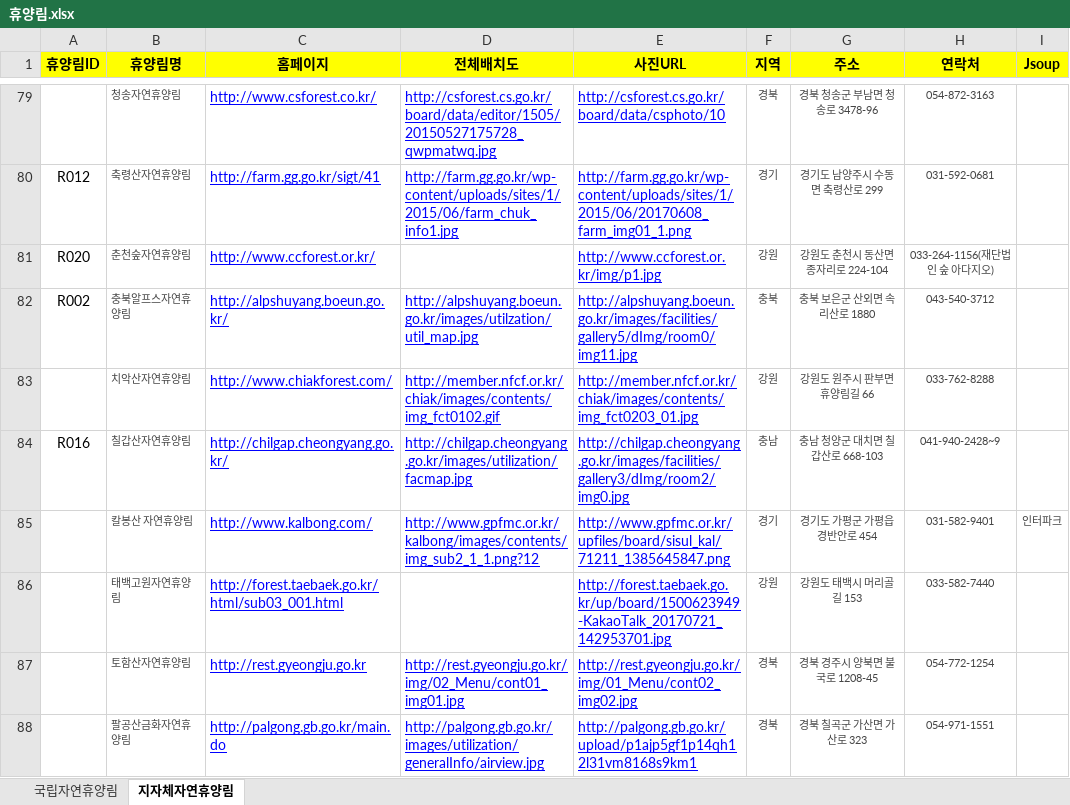
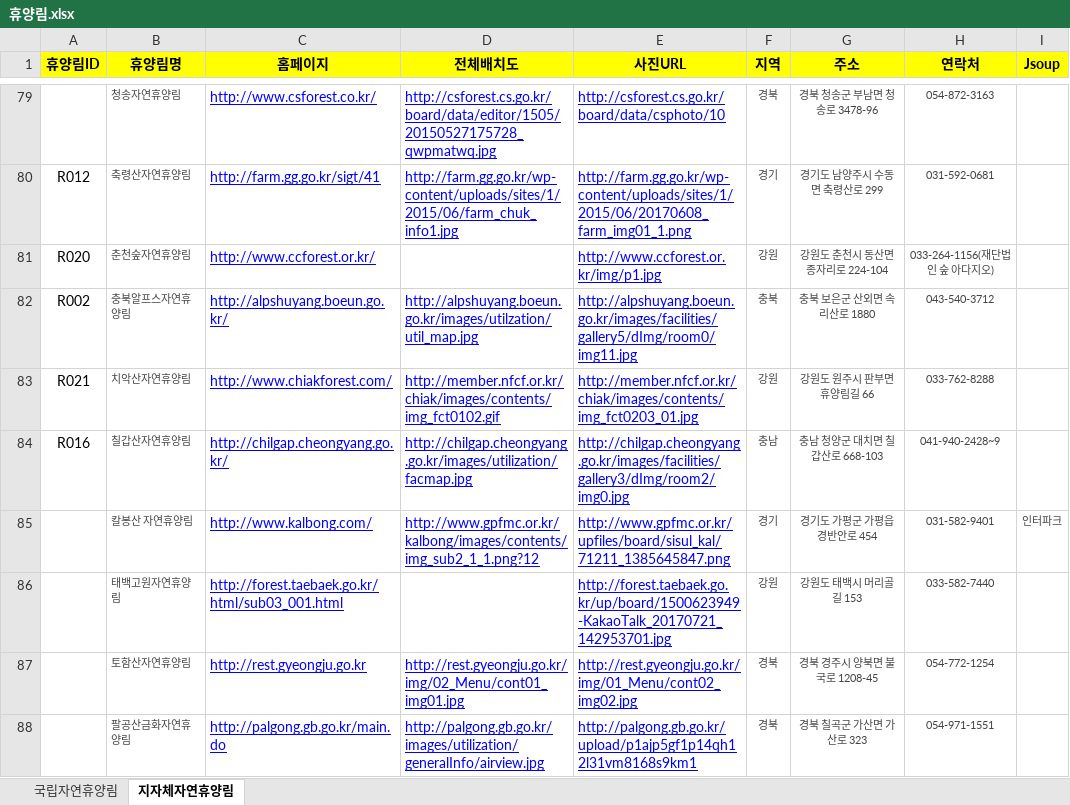
Before and after one commit to craftyworks/honsul-inthewood-spider, an Excel workbook: 휴양림.xlsx, sheet 지자체자연휴양림, drawn as a sheet; only a part is shown, gaps mark what is left out; values as stored, in another font and other column widths than the file's, no borders; the diff names each change by its address in the sheet, - before the commit and + after, or states it on an @@ line.

```diff
--- a/휴양림.xlsx (sheet 지자체자연휴양림)
+++ b/휴양림.xlsx (sheet 지자체자연휴양림)
-A83 (휴양림ID): (empty)
+A83 (휴양림ID): R021
```
Also changed, not shown: 휴양림정보.xlsx, 4 other files.
